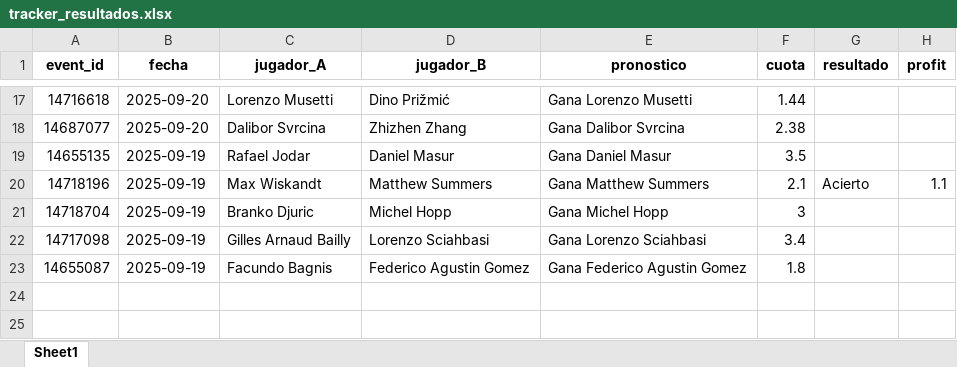
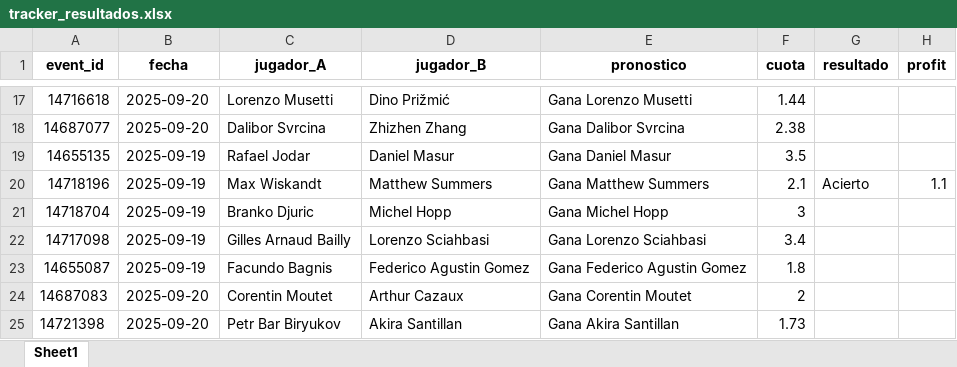
Before and after one commit to andreuroigv/tennis-tracker-app, an Excel workbook: tracker_resultados.xlsx, sheet Sheet1, drawn as a sheet; only a part is shown, gaps mark what is left out; values as stored, in another font and other column widths than the file's, no borders; the diff names each change by its address in the sheet, - before the commit and + after, or states it on an @@ line.

Commit message:
🔄 Sync automático del tracker (cada 3h)

```diff
--- a/tracker_resultados.xlsx (sheet Sheet1)
+++ b/tracker_resultados.xlsx (sheet Sheet1)
+row 24: 14687083 | 2025-09-20 | Corentin Moutet | Arthur Cazaux | Gana Corentin Moutet | 2
+row 25: 14721398 | 2025-09-20 | Petr Bar Biryukov | Akira Santillan | Gana Akira Santillan | 1.73
```
